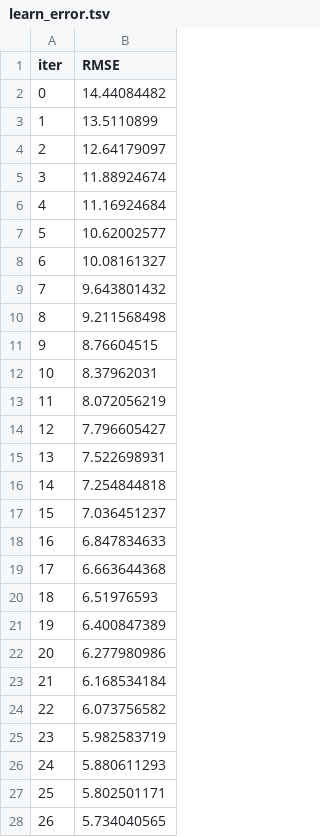
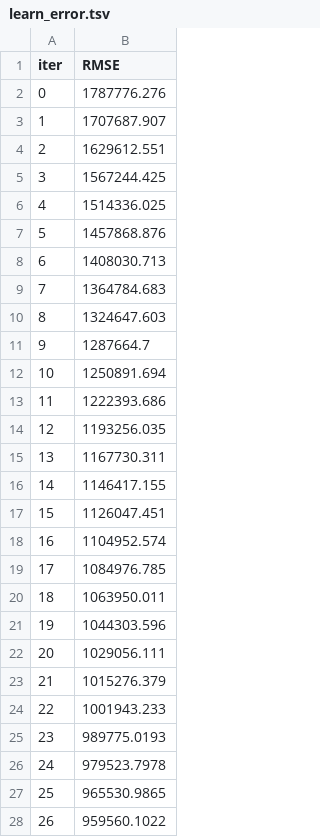
Before and after one commit to Athukoralaa/MLproject, a TSV file: catboost_info/learn_error.tsv, drawn as a sheet; only a part is shown; the diff covers the shown part only.

```diff
--- a/catboost_info/learn_error.tsv
+++ b/catboost_info/learn_error.tsv
@@ -1,28 +1,28 @@
 iter	RMSE
-0	14.44084482
-1	13.5110899
-2	12.64179097
-3	11.88924674
-4	11.16924684
-5	10.62002577
-6	10.08161327
-7	9.643801432
-8	9.211568498
-9	8.76604515
-10	8.37962031
-11	8.072056219
-12	7.796605427
-13	7.522698931
-14	7.254844818
-15	7.036451237
-16	6.847834633
-17	6.663644368
-18	6.51976593
-19	6.400847389
-20	6.277980986
-21	6.168534184
-22	6.073756582
-23	5.982583719
-24	5.880611293
-25	5.802501171
-26	5.734040565
+0	1787776.276
+1	1707687.907
+2	1629612.551
+3	1567244.425
+4	1514336.025
+5	1457868.876
+6	1408030.713
+7	1364784.683
+8	1324647.603
+9	1287664.7
+10	1250891.694
+11	1222393.686
+12	1193256.035
+13	1167730.311
+14	1146417.155
+15	1126047.451
+16	1104952.574
+17	1084976.785
+18	1063950.011
+19	1044303.596
+20	1029056.111
+21	1015276.379
+22	1001943.233
+23	989775.0193
+24	979523.7978
+25	965530.9865
+26	959560.1022
```
Also changed, not shown: 73 edited cells elsewhere in this file, artifacts/test.csv, catboost_info/time_left.tsv, 17 other files.
